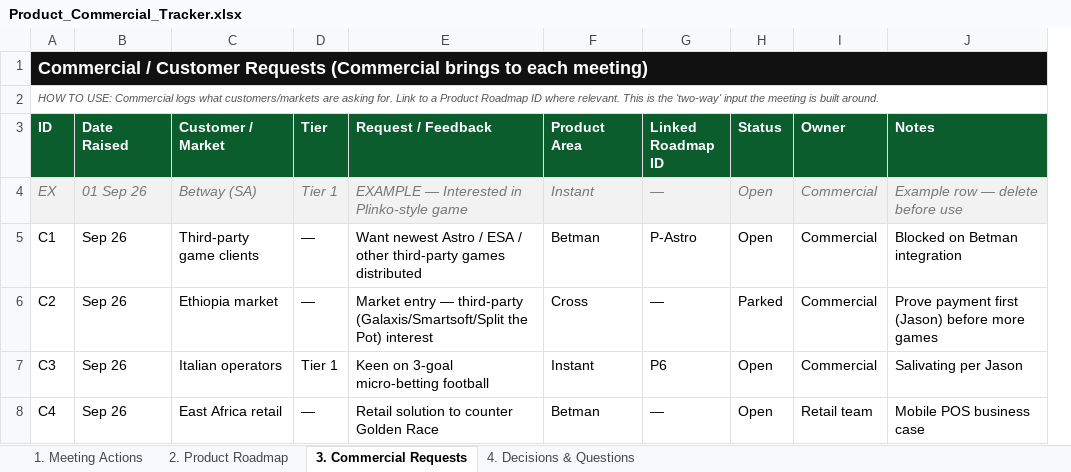
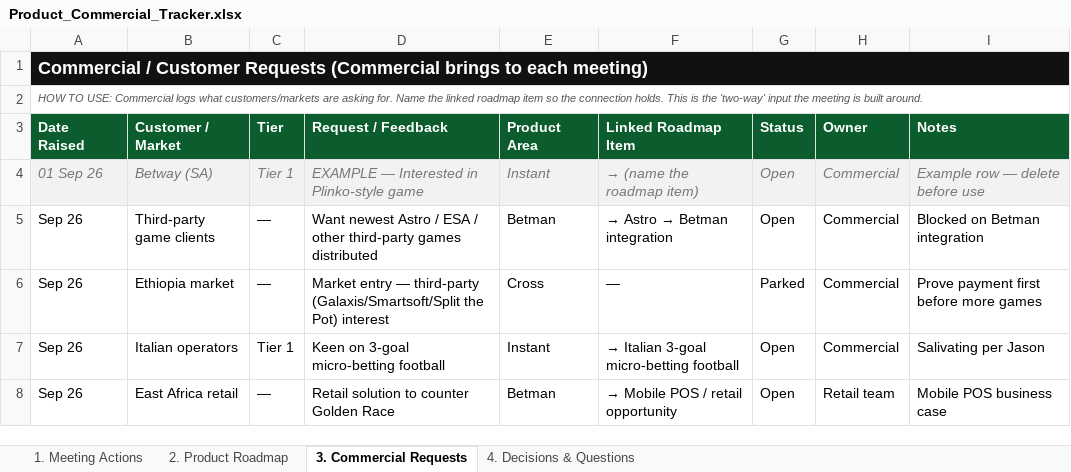
Before and after one commit to kellyossherpro/Product-Roadmap, an Excel workbook: Product_Commercial_Tracker.xlsx, sheet 3. Commercial Requests, drawn as a sheet; values as stored, in another font and other column widths than the file's, no borders; removed rows and columns are numbered as before the commit, all else as after; the diff names each change by its address in the sheet, - before the commit and + after, or states it on an @@ line.

```diff
--- a/Product_Commercial_Tracker.xlsx (sheet 3. Commercial Requests)
+++ b/Product_Commercial_Tracker.xlsx (sheet 3. Commercial Requests)
-column A (ID), rows 1-2: Commercial / Customer Requests (Commercial brings to each meeting) | HOW TO USE: Commercial logs what customers/markets are asking for. Link to a Product Roadmap ID where relevant. This is the 'two-way' input the meeting is built around.; rows 4-8: EX | C1 | C2 | C3 | C4
-column G (Linked Roadmap ID), rows 4-8: — | P-Astro | — | P6 | —
+column F (Linked Roadmap Item), rows 4-8: → (name the roadmap item) | → Astro → Betman integration | — | → Italian 3-goal micro-betting football | → Mobile POS / retail opportunity
-A1 (Date Raised): (empty)
+A1 (Date Raised): Commercial / Customer Requests (Commercial brings to each meeting)
-A1 fill: none
+A1 fill: #111111
+A1:I1 merged
-A2 (Date Raised): (empty)
+A2 (Date Raised): HOW TO USE: Commercial logs what customers/markets are asking for. Name the linked roadmap item so the connection holds. This is the 'two-way' input the meeting is built around.
+A2:I2 merged
-I6 (Notes): Prove payment first (Jason) before more games
+I6 (Notes): Prove payment first before more games
```
Also changed, not shown: sheet 1. Meeting Actions, sheet 4. Decisions & Questions, sheet 2. Product Roadmap, 1 other file.
